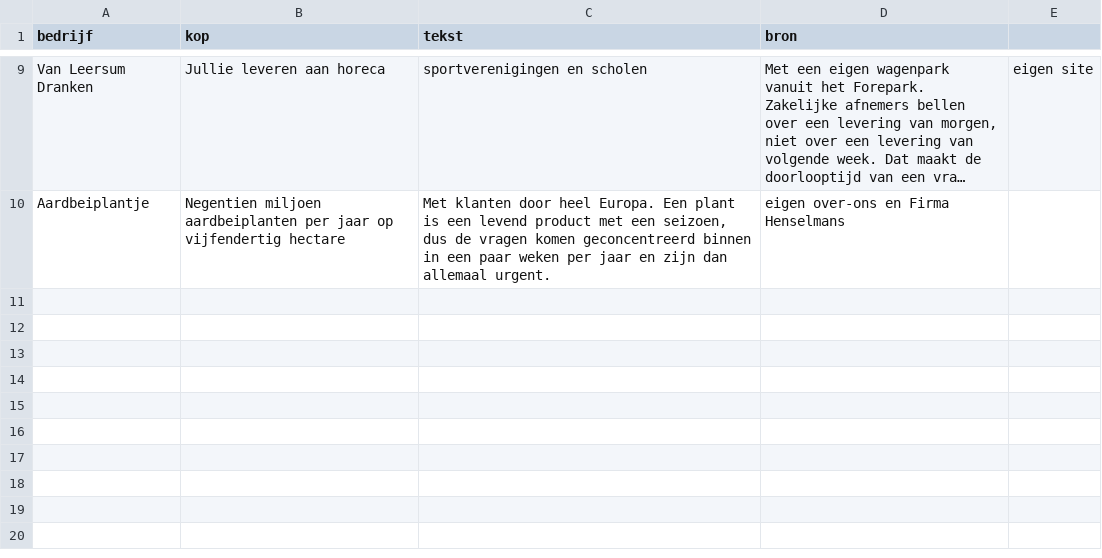
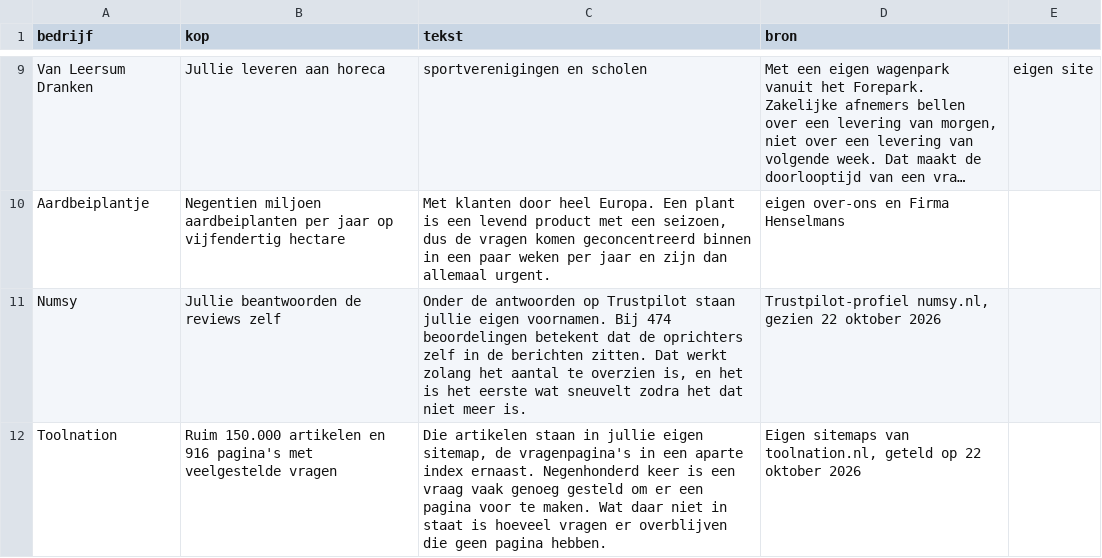
Before and after one commit to pique-b2b-appointment-intelligence/intro-pique, a CSV file: lp/sweep/handwaarnemingen.csv, drawn as a sheet; only a part is shown, gaps mark what is left out; long unchanged cells end in …; the diff names each change by its address in the sheet, - before the commit and + after, or states it on an @@ line.

```diff
--- a/lp/sweep/handwaarnemingen.csv
+++ b/lp/sweep/handwaarnemingen.csv
+row 11: Numsy | Jullie beantwoorden de reviews zelf | Onder de antwoorden op Trustpilot staan jullie eigen voornamen. Bij 474 beoordelingen betekent dat de oprichters zelf in de berichten zitten. Dat werkt zolang het aantal te overzien is, en het is het eerste wat sneuvelt zodra het dat niet meer is. | Trustpilot-profiel numsy.nl, gezien 22 oktober 2026
+row 12: Toolnation | Ruim 150.000 artikelen en 916 pagina's met veelgestelde vragen | Die artikelen staan in jullie eigen sitemap, de vragenpagina's in een aparte index ernaast. Negenhonderd keer is een vraag vaak genoeg gesteld om er een pagina voor te maken. Wat daar niet in staat is hoeveel vragen er overblijven die geen pagina hebben. | Eigen sitemaps van toolnation.nl, geteld op 22 oktober 2026
```
Also changed, not shown: lp/sweep/handwaarnemingen2.csv, 5 other files.
